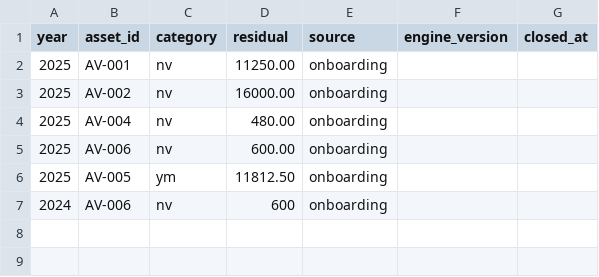
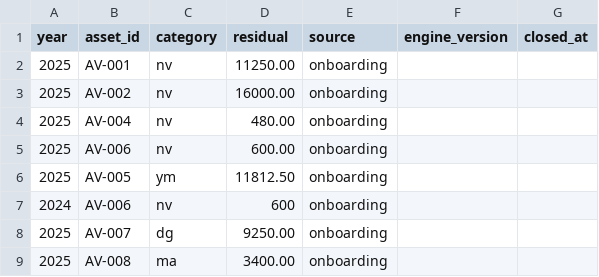
Before and after one commit to zaurww/esas-vesaitler, a TSV file: clients/demo-avto/opening_balances.tsv, drawn as a sheet; the diff names each change by its address in the sheet, - before the commit and + after, or states it on an @@ line.

```diff
--- a/clients/demo-avto/opening_balances.tsv
+++ b/clients/demo-avto/opening_balances.tsv
+row 8: 2025 | AV-007 | dg | 9250.00 | onboarding
+row 9: 2025 | AV-008 | ma | 3400.00 | onboarding
```
Also changed, not shown: clients/demo-avto/assets.tsv, 14 other files.
